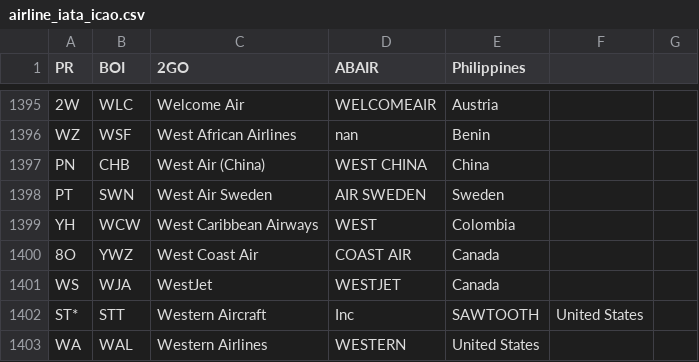
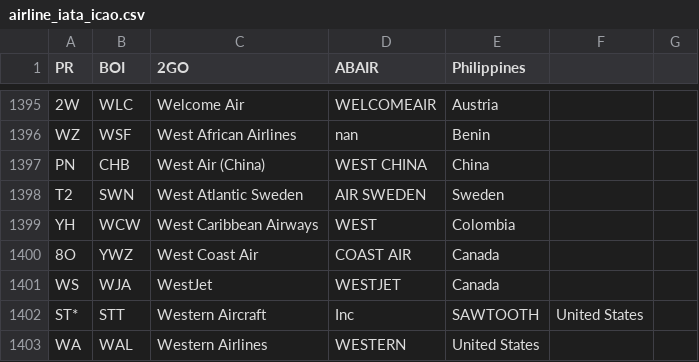
Before and after one commit to shekarpathi/dullesArrivals, a CSV file: airline_iata_icao.csv, drawn as a sheet; only a part is shown, gaps mark what is left out.

Commit message:
Added Airline IATA / ICAO codes csv file

```diff
--- a/airline_iata_icao.csv
+++ b/airline_iata_icao.csv
@@ -1397,3 +1397,3 @@ WZ,WSF,West African Airlines,nan,Benin
 PN,CHB,West Air (China),WEST CHINA,China
-PT,SWN,West Air Sweden,AIR SWEDEN,Sweden
+T2,SWN,West Atlantic Sweden,AIR SWEDEN,Sweden
 YH,WCW,West Caribbean Airways,WEST,Colombia
```
